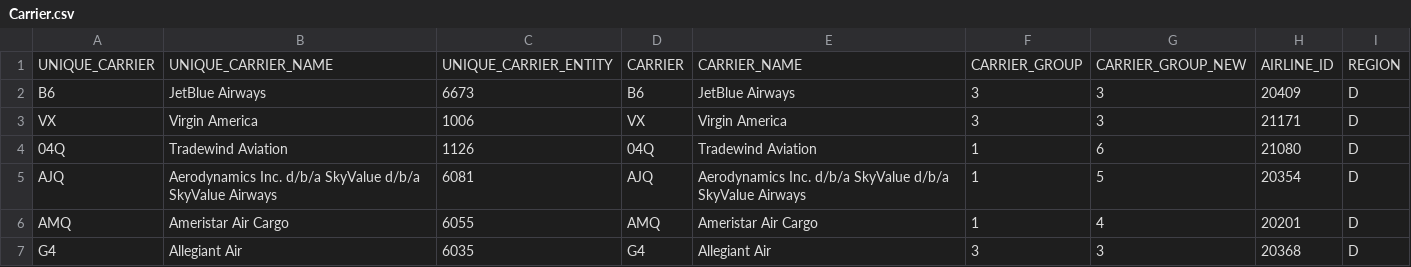
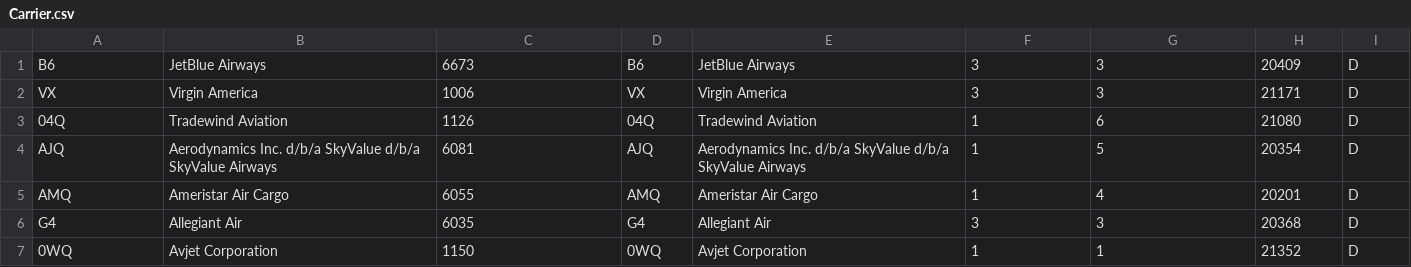
Before and after one commit to mvasa/DBSQL, a CSV file: Practice/normalized_tables/Carrier.csv, drawn as a sheet; only a part is shown; the shorter side is filled out with more unchanged rows; the diff names each change by its address in the sheet, - before the commit and + after, or states it on an @@ line.

Commit message:
finished normalizing new tables and writing create and load sql statements

```diff
--- a/Practice/normalized_tables/Carrier.csv
+++ b/Practice/normalized_tables/Carrier.csv
-row 1: UNIQUE_CARRIER | UNIQUE_CARRIER_NAME | UNIQUE_CARRIER_ENTITY | CARRIER | CARRIER_NAME | CARRIER_GROUP | CARRIER_GROUP_NEW | AIRLINE_ID | REGION
```
Also changed, not shown: Practice/normalized_tables/Aircraft.csv, Practice/normalized_tables/Airport.csv, 8 other files.
